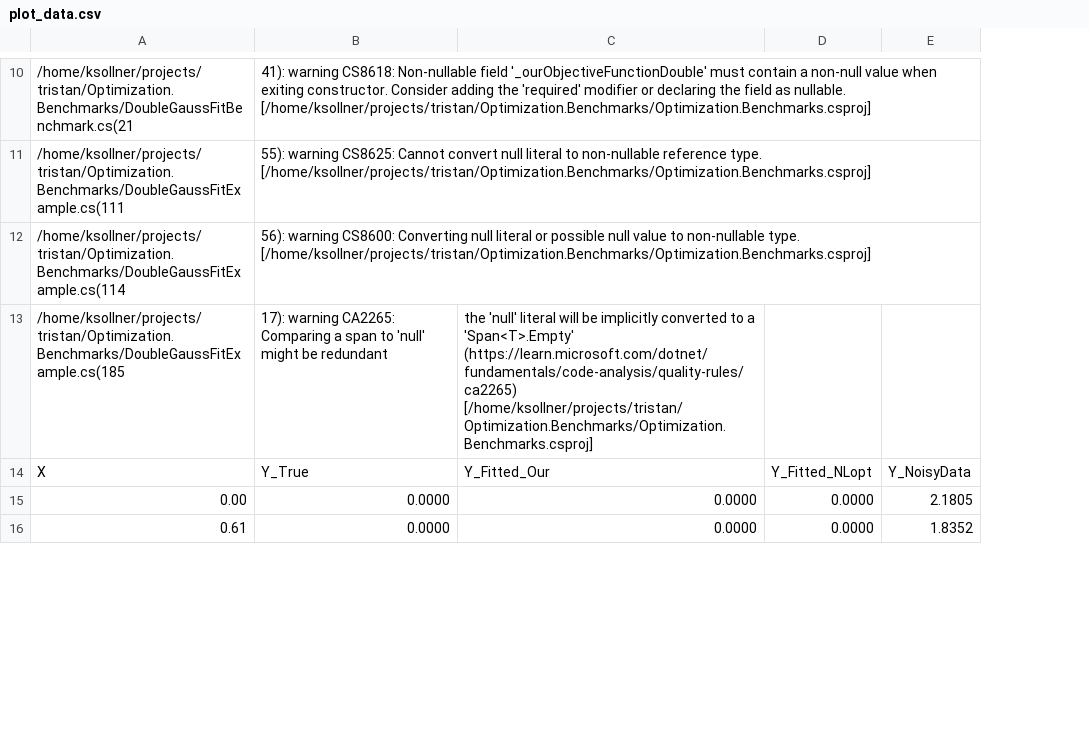
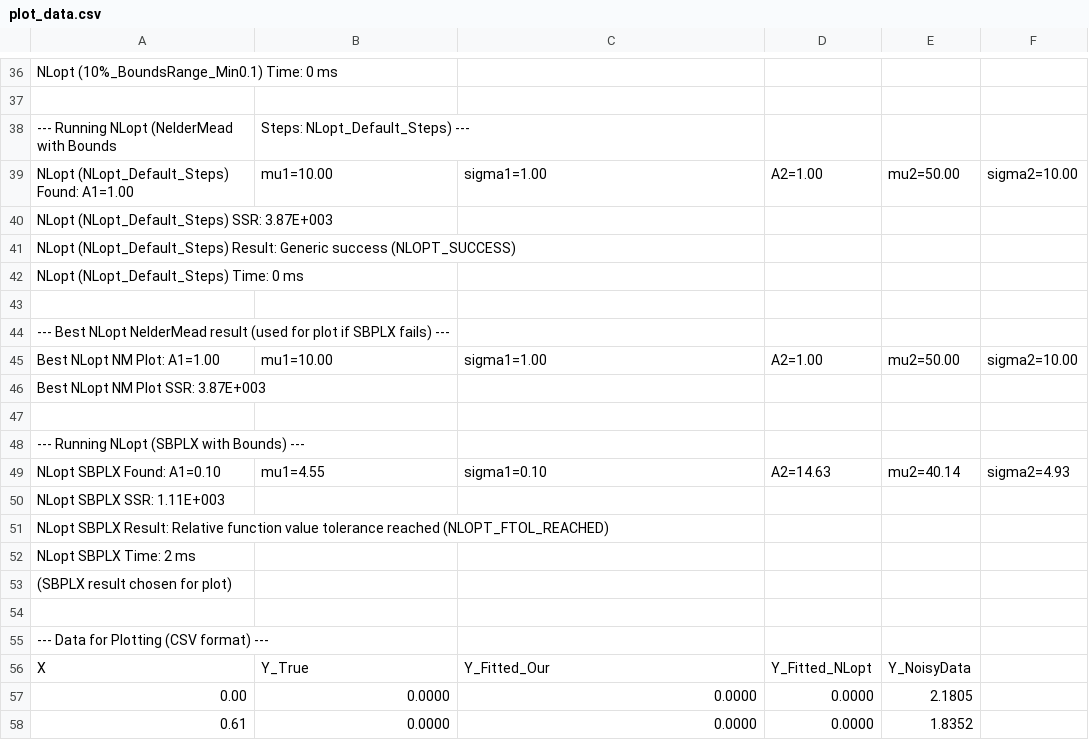
Before and after one commit to DerKorb/trisi_gauss, a CSV file: plot_data.csv, drawn as a sheet; only a part is shown, gaps mark what is left out; removed rows and columns are numbered as before the commit, all else as after; the diff covers the shown part only; the diff names each change by its address in the sheet, - before the commit and + after, or states it on an @@ line.

Commit message:
Add SBPLX to NLoptWrapper and example, update plot

```diff
--- a/plot_data.csv
+++ b/plot_data.csv
-column D, rows 14-16: Y_Fitted_NLopt | 0.0000 | 0.0000
+column D, rows 56-58: Y_Fitted_NLopt | 0.0000 | 0.0000
+column F, empty
+row 36: NLopt (10%_BoundsRange_Min0.1) Time: 0 ms
-row 37: /home/ksollner/projects/tristan/Optimization.Benchmarks/DoubleGaussFitBenchmark.cs(21 | 41): warning CS8618: Non-nullable field '_ourObjectiveFunctionDouble' must contain a non-null value when exiting constructor. Consider adding the 'required' modifier or declaring the field as nullable. [/home/ksollner/projects/tristan/Optimization.Benchmarks/Optimization.Benchmarks.csproj]
+row 37: (empty)
+row 38: --- Running NLopt (NelderMead with Bounds | Steps: NLopt_Default_Steps) ---
+row 39: NLopt (NLopt_Default_Steps) Found: A1=1.00 | mu1=10.00 | sigma1=1.00 | A2=1.00 | mu2=50.00 | sigma2=10.00
+row 40: NLopt (NLopt_Default_Steps) SSR: 3.87E+003
+row 41: NLopt (NLopt_Default_Steps) Result: Generic success (NLOPT_SUCCESS)
+row 42: NLopt (NLopt_Default_Steps) Time: 0 ms
-row 43: /home/ksollner/projects/tristan/Optimization.Benchmarks/DoubleGaussFitExample.cs(111 | 55): warning CS8625: Cannot convert null literal to non-nullable reference type. [/home/ksollner/projects/tristan/Optimization.Benchmarks/Optimization.Benchmarks.csproj]
+row 43: (empty)
+row 44: --- Best NLopt NelderMead result (used for plot if SBPLX fails) ---
+row 45: Best NLopt NM Plot: A1=1.00 | mu1=10.00 | sigma1=1.00 | A2=1.00 | mu2=50.00 | sigma2=10.00
+row 46: Best NLopt NM Plot SSR: 3.87E+003
-row 47: /home/ksollner/projects/tristan/Optimization.Benchmarks/DoubleGaussFitExample.cs(114 | 56): warning CS8600: Converting null literal or possible null value to non-nullable type. [/home/ksollner/projects/tristan/Optimization.Benchmarks/Optimization.Benchmarks.csproj]
+row 47: (empty)
+row 48: --- Running NLopt (SBPLX with Bounds) ---
+row 49: NLopt SBPLX Found: A1=0.10 | mu1=4.55 | sigma1=0.10 | A2=14.63 | mu2=40.14 | sigma2=4.93
+row 50: NLopt SBPLX SSR: 1.11E+003
+row 51: NLopt SBPLX Result: Relative function value tolerance reached (NLOPT_FTOL_REACHED)
+row 52: NLopt SBPLX Time: 2 ms
+row 53: (SBPLX result chosen for plot)
-row 54: /home/ksollner/projects/tristan/Optimization.Benchmarks/DoubleGaussFitExample.cs(185 | 17): warning CA2265: Comparing a span to 'null' might be redundant | the 'null' literal will be implicitly converted to a 'Span<T>.Empty' (https://learn.microsoft.com/dotnet/fundamentals/code-analysis/quality-rules/ca2265) [/home/ksollner/projects/tristan/Optimization.Benchmarks/Optimization.Benchmarks.csproj]
+row 54: (empty)
+row 55: --- Data for Plotting (CSV format) ---
```
Also changed, not shown: 28 added rows, 2 removed rows and 14 edited cells elsewhere in this file, 24 other files.
